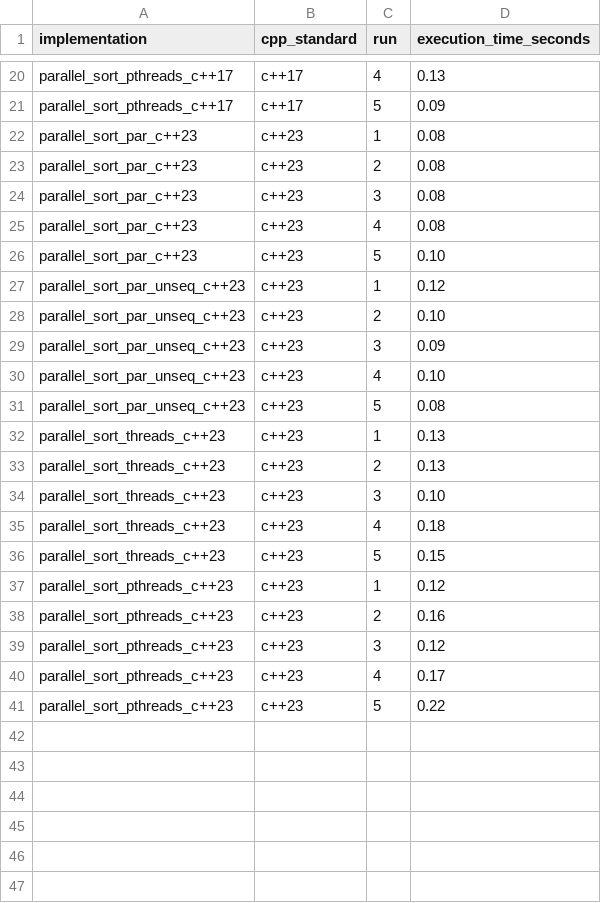
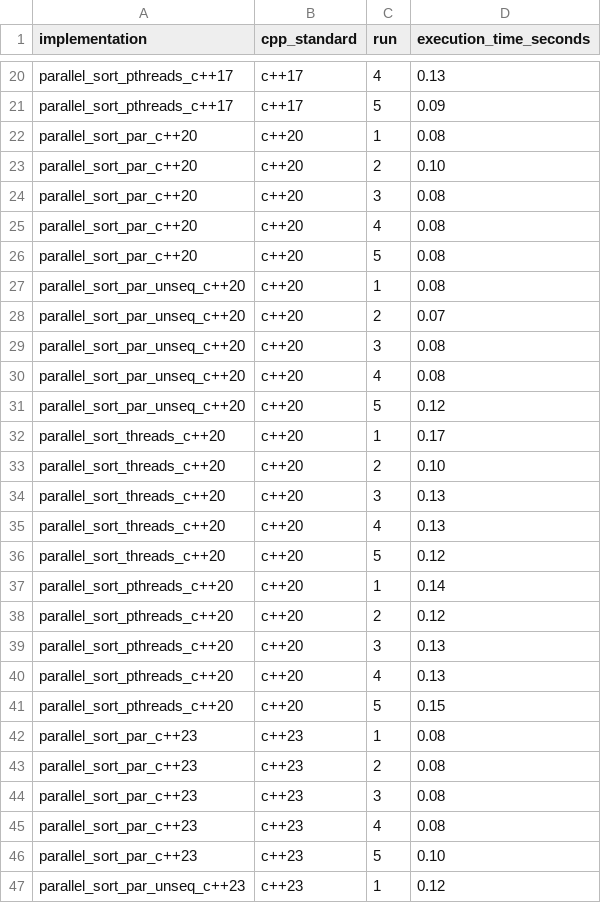
Before and after one commit to Ferdous-Jahan/Master-Thesis, a CSV file: RQ1-exp/parallel_sort/execution_times.csv, drawn as a sheet; only a part is shown, gaps mark what is left out; the shorter side is filled out with more unchanged rows; the diff names each change by its address in the sheet, - before the commit and + after, or states it on an @@ line.

Commit message:
execution times for c++20 executions

```diff
--- a/RQ1-exp/parallel_sort/execution_times.csv
+++ b/RQ1-exp/parallel_sort/execution_times.csv
+row 22: parallel_sort_par_c++20 | c++20 | 1 | 0.08
+row 23: parallel_sort_par_c++20 | c++20 | 2 | 0.10
+row 24: parallel_sort_par_c++20 | c++20 | 3 | 0.08
+row 25: parallel_sort_par_c++20 | c++20 | 4 | 0.08
+row 26: parallel_sort_par_c++20 | c++20 | 5 | 0.08
+row 27: parallel_sort_par_unseq_c++20 | c++20 | 1 | 0.08
+row 28: parallel_sort_par_unseq_c++20 | c++20 | 2 | 0.07
+row 29: parallel_sort_par_unseq_c++20 | c++20 | 3 | 0.08
+row 30: parallel_sort_par_unseq_c++20 | c++20 | 4 | 0.08
+row 31: parallel_sort_par_unseq_c++20 | c++20 | 5 | 0.12
+row 32: parallel_sort_threads_c++20 | c++20 | 1 | 0.17
+row 33: parallel_sort_threads_c++20 | c++20 | 2 | 0.10
+row 34: parallel_sort_threads_c++20 | c++20 | 3 | 0.13
+row 35: parallel_sort_threads_c++20 | c++20 | 4 | 0.13
+row 36: parallel_sort_threads_c++20 | c++20 | 5 | 0.12
+row 37: parallel_sort_pthreads_c++20 | c++20 | 1 | 0.14
+row 38: parallel_sort_pthreads_c++20 | c++20 | 2 | 0.12
+row 39: parallel_sort_pthreads_c++20 | c++20 | 3 | 0.13
+row 40: parallel_sort_pthreads_c++20 | c++20 | 4 | 0.13
+row 41: parallel_sort_pthreads_c++20 | c++20 | 5 | 0.15
```
Also changed, not shown: RQ1-exp/matrix_multiplication/execution_times.csv.
